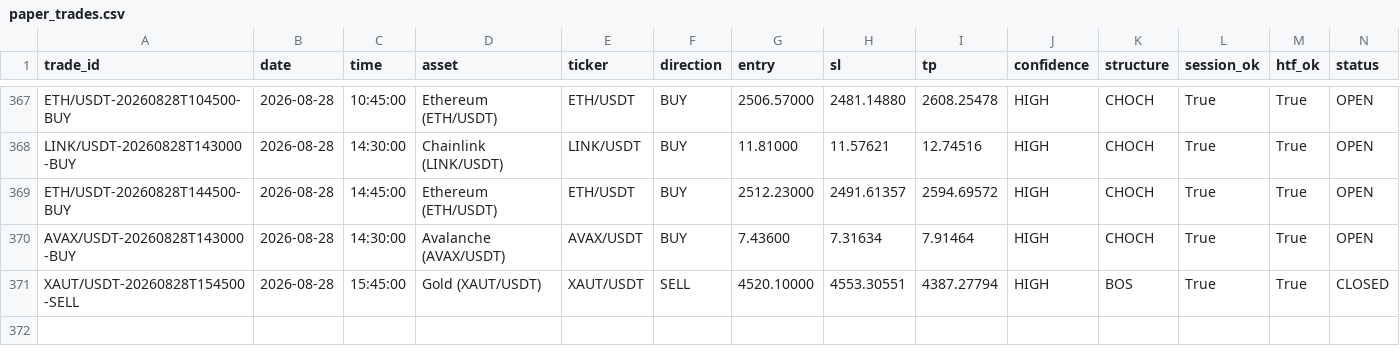
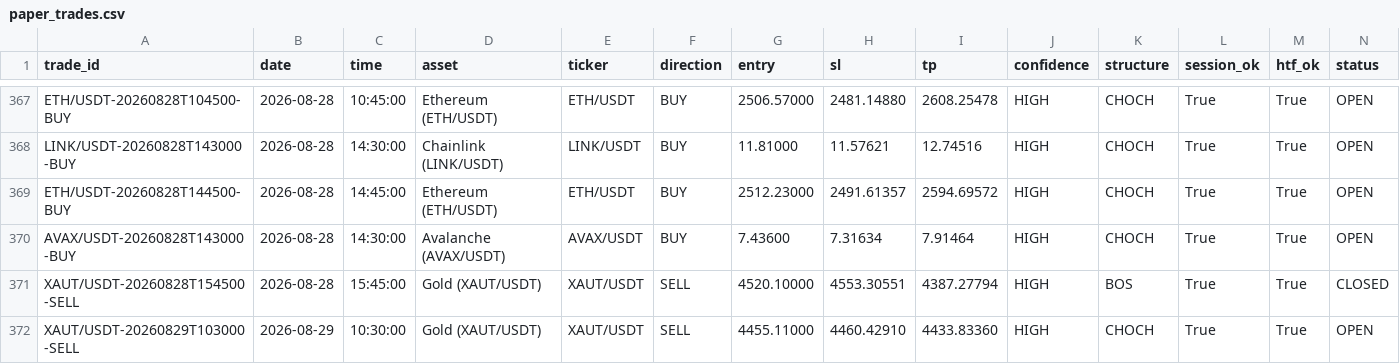
Before and after one commit to shukanwadhawana-cloud/Paper-trading-, a CSV file: paper_trades.csv, drawn as a sheet; only a part is shown, gaps mark what is left out; rows hold the shown columns only; the diff names each change by its address in the sheet, - before the commit and + after, or states it on an @@ line.

```diff
--- a/paper_trades.csv
+++ b/paper_trades.csv
+row 372: XAUT/USDT-20260829T103000-SELL | 2026-08-29 | 10:30:00 | Gold (XAUT/USDT) | XAUT/USDT | SELL | 4455.11000 | 4460.42910 | 4433.83360 | HIGH | CHOCH | True | True | OPEN
```
Also changed, not shown: 1 other file.
